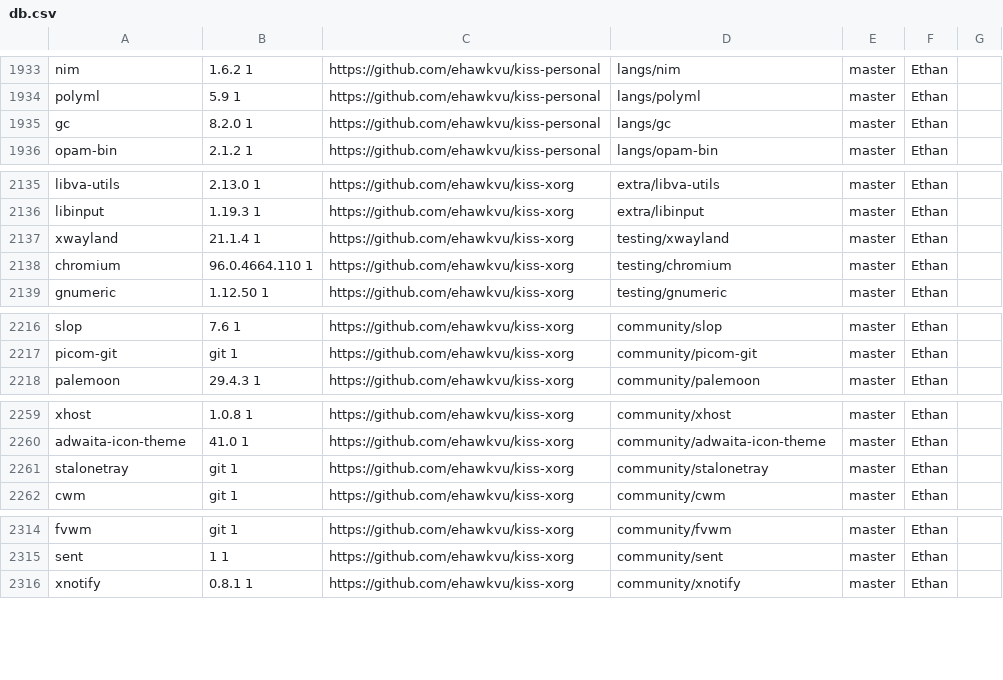
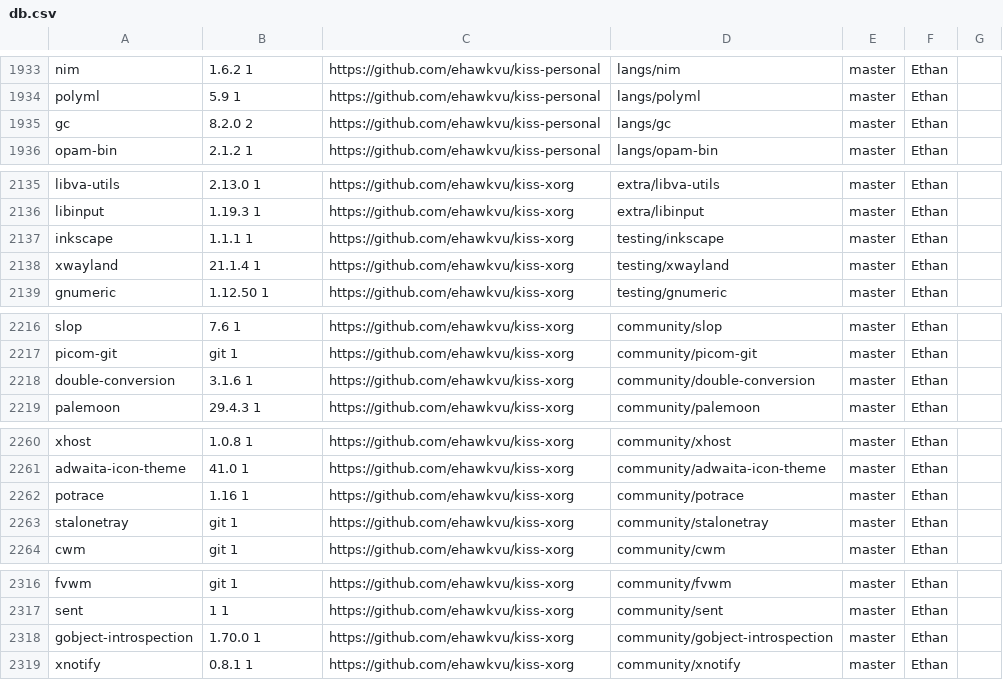
Before and after one commit to jedahan/kiss-find, a CSV file: db.csv, drawn as a sheet; only a part is shown, gaps mark what is left out; the diff covers the shown part only.

Commit message:
Deploying to github-pages from @ jedahan/kiss-find@1d875ddeadf01e488116dcd5e0c1007b8672ebd2 🚀

```diff
--- a/db.csv
+++ b/db.csv
@@ -1934,3 +1934,3 @@ nim,1.6.2 1,https://github.com/ehawkvu/kiss-personal,langs/nim,master,"Ethan","
 polyml,5.9 1,https://github.com/ehawkvu/kiss-personal,langs/polyml,master,"Ethan"," "
-gc,8.2.0 1,https://github.com/ehawkvu/kiss-personal,langs/gc,master,"Ethan"," "
+gc,8.2.0 2,https://github.com/ehawkvu/kiss-personal,langs/gc,master,"Ethan"," "
 opam-bin,2.1.2 1,https://github.com/ehawkvu/kiss-personal,langs/opam-bin,master,"Ethan"," "
@@ -2136,4 +2136,4 @@ libva-utils,2.13.0 1,https://github.com/ehawkvu/kiss-xorg,extra/libva-utils,mast
 libinput,1.19.3 1,https://github.com/ehawkvu/kiss-xorg,extra/libinput,master,"Ethan"," "
+inkscape,1.1.1 1,https://github.com/ehawkvu/kiss-xorg,testing/inkscape,master,"Ethan"," "
 xwayland,21.1.4 1,https://github.com/ehawkvu/kiss-xorg,testing/xwayland,master,"Ethan"," "
-chromium,96.0.4664.110 1,https://github.com/ehawkvu/kiss-xorg,testing/chromium,master,"Ethan"," "
 gnumeric,1.12.50 1,https://github.com/ehawkvu/kiss-xorg,testing/gnumeric,master,"Ethan"," "
@@ -2217,2 +2217,3 @@ slop,7.6 1,https://github.com/ehawkvu/kiss-xorg,community/slop,master,"Ethan","
 picom-git,git 1,https://github.com/ehawkvu/kiss-xorg,community/picom-git,master,"Ethan"," "
+double-conversion,3.1.6 1,https://github.com/ehawkvu/kiss-xorg,community/double-conversion,master,"Ethan"," "
 palemoon,29.4.3 1,https://github.com/ehawkvu/kiss-xorg,community/palemoon,master,"Ethan"," "
@@ -2260,2 +2261,3 @@ xhost,1.0.8 1,https://github.com/ehawkvu/kiss-xorg,community/xhost,master,"Ethan
 adwaita-icon-theme,41.0 1,https://github.com/ehawkvu/kiss-xorg,community/adwaita-icon-theme,master,"Ethan"," "
+potrace,1.16 1,https://github.com/ehawkvu/kiss-xorg,community/potrace,master,"Ethan"," "
 stalonetray,git 1,https://github.com/ehawkvu/kiss-xorg,community/stalonetray,master,"Ethan"," "
@@ -2315,2 +2317,3 @@ fvwm,git 1,https://github.com/ehawkvu/kiss-xorg,community/fvwm,master,"Ethan","
 sent,1 1,https://github.com/ehawkvu/kiss-xorg,community/sent,master,"Ethan"," "
+gobject-introspection,1.70.0 1,https://github.com/ehawkvu/kiss-xorg,community/gobject-introspection,master,"Ethan"," "
 xnotify,0.8.1 1,https://github.com/ehawkvu/kiss-xorg,community/xnotify,master,"Ethan"," "
```
Also changed, not shown: 3 edited cells elsewhere in this file, 2 other files.
